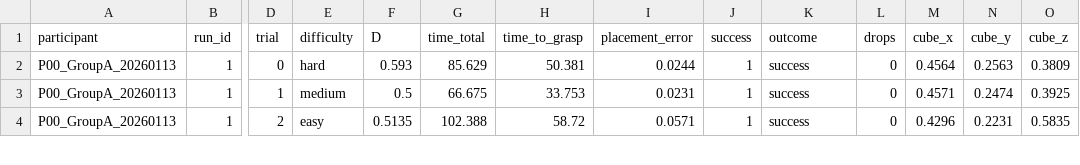
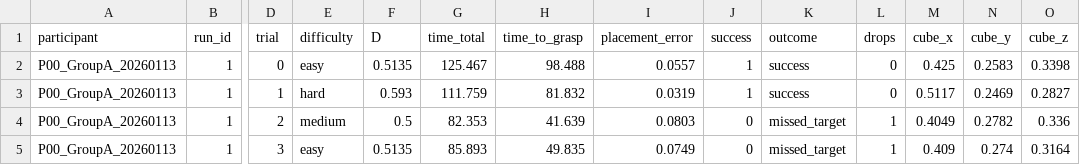
Before and after one commit to magheya/Robot-Arm-Teleoperation, a CSV file: src/simulation/results_bimanual_all.csv, drawn as a sheet; only a part is shown, gaps mark what is left out; addresses are those after the commit; rows hold the shown columns only; the diff covers the shown part only; the diff names each change by its address in the sheet, - before the commit and + after, or states it on an @@ line.

```diff
--- a/src/simulation/results_bimanual_all.csv
+++ b/src/simulation/results_bimanual_all.csv
-E2 (difficulty): hard
+E2 (difficulty): easy
-F2 (D): 0.593
+F2 (D): 0.5135
-G2 (time_total): 85.629
+G2 (time_total): 125.467
-H2 (time_to_grasp): 50.381
+H2 (time_to_grasp): 98.488
-I2 (placement_error): 0.0244
+I2 (placement_error): 0.0557
-M2 (cube_x): 0.4564
+M2 (cube_x): 0.425
-N2 (cube_y): 0.2563
+N2 (cube_y): 0.2583
-O2 (cube_z): 0.3809
+O2 (cube_z): 0.3398
-E3 (difficulty): medium
+E3 (difficulty): hard
-F3 (D): 0.5
+F3 (D): 0.593
-G3 (time_total): 66.675
+G3 (time_total): 111.759
-H3 (time_to_grasp): 33.753
+H3 (time_to_grasp): 81.832
-I3 (placement_error): 0.0231
+I3 (placement_error): 0.0319
-M3 (cube_x): 0.4571
+M3 (cube_x): 0.5117
-N3 (cube_y): 0.2474
+N3 (cube_y): 0.2469
-O3 (cube_z): 0.3925
+O3 (cube_z): 0.2827
+row 4: P00_GroupA_20260113 | 1 | 2 | medium | 0.5 | 82.353 | 41.639 | 0.0803 | 0 | missed_target | 1 | 0.4049 | 0.2782 | 0.336
-D5 (trial): 2
+D5 (trial): 3
-G5 (time_total): 102.388
+G5 (time_total): 85.893
-H5 (time_to_grasp): 58.72
+H5 (time_to_grasp): 49.835
-I5 (placement_error): 0.0571
+I5 (placement_error): 0.0749
-J5 (success): 1
+J5 (success): 0
-K5 (outcome): success
+K5 (outcome): missed_target
-L5 (drops): 0
+L5 (drops): 1
-M5 (cube_x): 0.4296
+M5 (cube_x): 0.409
-N5 (cube_y): 0.2231
+N5 (cube_y): 0.274
-O5 (cube_z): 0.5835
+O5 (cube_z): 0.3164
```
Also changed, not shown: 6 added rows, 1 removed row and 13 edited cells elsewhere in this file, src/simulation/results_unimanual_all.csv, 1 other file.
